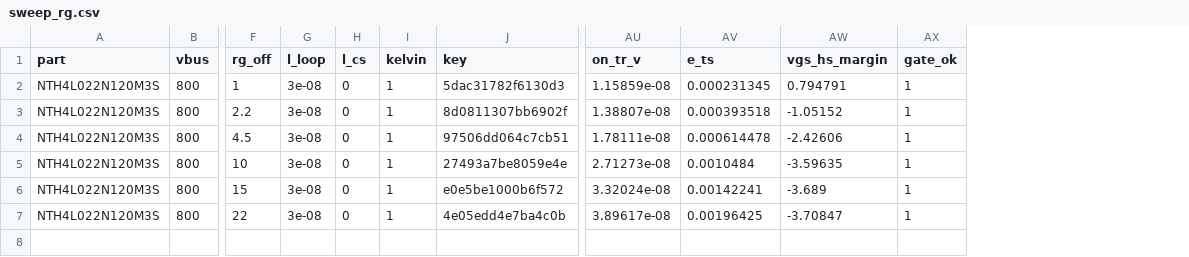
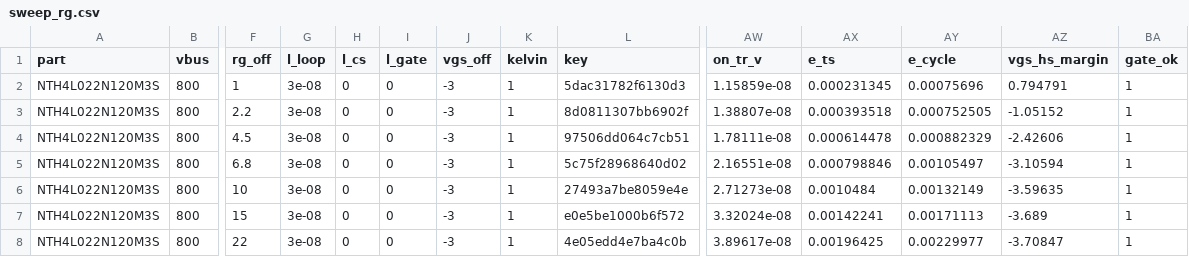
Before and after one commit to chad416/sic-double-pulse-test, a CSV file: results/sweep_rg.csv, drawn as a sheet; only a part is shown, gaps mark what is left out; addresses are those after the commit; rows hold the shown columns only; the diff names each change by its address in the sheet, - before the commit and + after, or states it on an @@ line.

```diff
--- a/results/sweep_rg.csv
+++ b/results/sweep_rg.csv
+column I (l_gate), rows 2-4: all 0; rows 6-8: all 0
+column J (vgs_off), rows 2-4: all -3; rows 6-8: all -3
+column AY (e_cycle), rows 2-4: 0.00075696 | 0.000752505 | 0.000882329; rows 6-8: 0.00132149 | 0.00171113 | 0.00229977
+row 5: NTH4L022N120M3S | 800 | 6.8 | 3e-08 | 0 | 0 | -3 | 1 | 5c75f28968640d02 | 2.16551e-08 | 0.000798846 | 0.00105497 | -3.10594 | 1
```
Also changed, not shown: results/sweep_i_load.csv, results/sweep_l_loop.csv, 18 other files.
